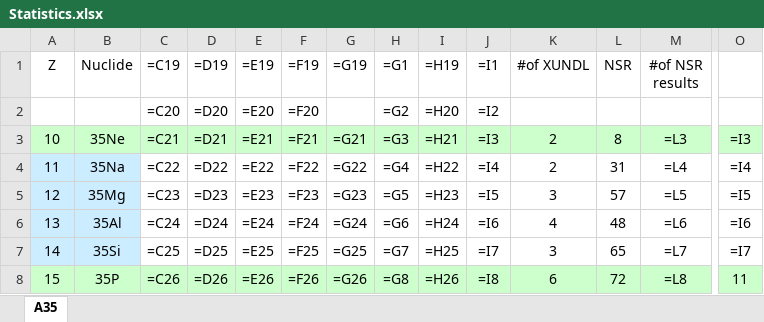
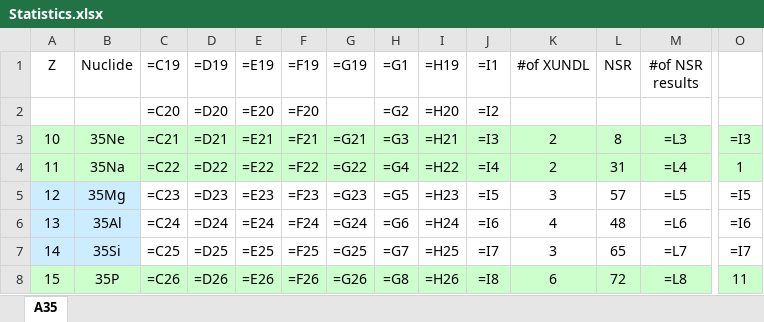
Before and after one commit to sunlijie-msu/ENSDF, an Excel workbook: Statistics.xlsx, sheet A35, drawn as a sheet; only a part is shown, gaps mark what is left out; values as stored, in another font and other column widths than the file's, no borders; formulas are shown in place of their values; conditional formats not drawn; the diff covers the shown part only; the diff names each change by its address in the sheet, - before the commit and + after, or states it on an @@ line.

```diff
--- a/Statistics.xlsx (sheet A35)
+++ b/Statistics.xlsx (sheet A35)
-A4:B4 fill: #CCECFF
+A4:B4 fill: #CCFFCC
-C4:O4 fill: none
+C4:O4 fill: #CCFFCC
-O4: =I4
+O4: 1
```
Also changed, not shown: cell formats elsewhere in this sheet, 1 other file.
